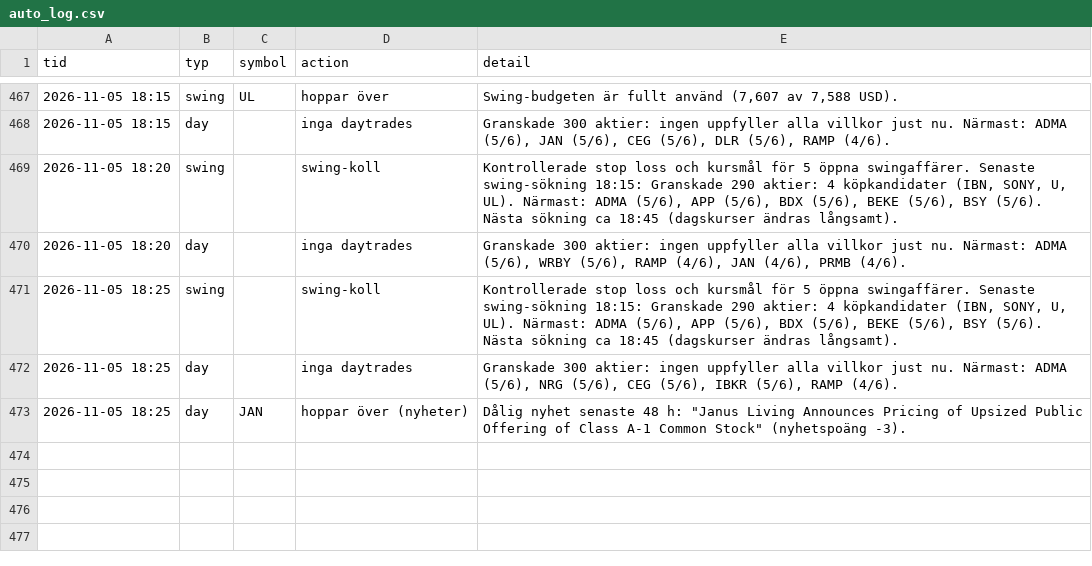
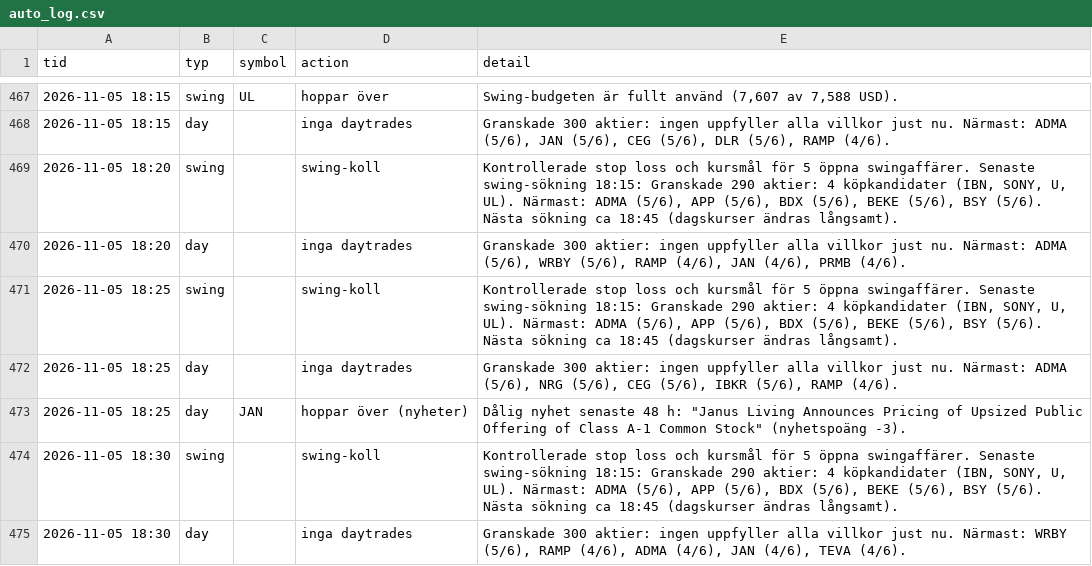
Before and after one commit to danielsorting/us_trading_platform_v2, a CSV file: paper/auto_log.csv, drawn as a sheet; only a part is shown, gaps mark what is left out; the diff names each change by its address in the sheet, - before the commit and + after, or states it on an @@ line.

```diff
--- a/paper/auto_log.csv
+++ b/paper/auto_log.csv
+row 474: 2026-11-05 18:30 | swing |  | swing-koll | Kontrollerade stop loss och kursmål för 5 öppna swingaffärer. Senaste swing-sökning 18:15: Granskade 290 aktier: 4 köpkandidater (IBN, SONY, U, UL). Närmast: ADMA (5/6), APP (5/6), BDX (5/6), BEKE (5/6), BSY (5/6). Nästa sökning ca 18:45 (dagskurser ändras långsamt).
+row 475: 2026-11-05 18:30 | day |  | inga daytrades | Granskade 300 aktier: ingen uppfyller alla villkor just nu. Närmast: WRBY (5/6), RAMP (4/6), ADMA (4/6), JAN (4/6), TEVA (4/6).
```
Also changed, not shown: 1 other file.
